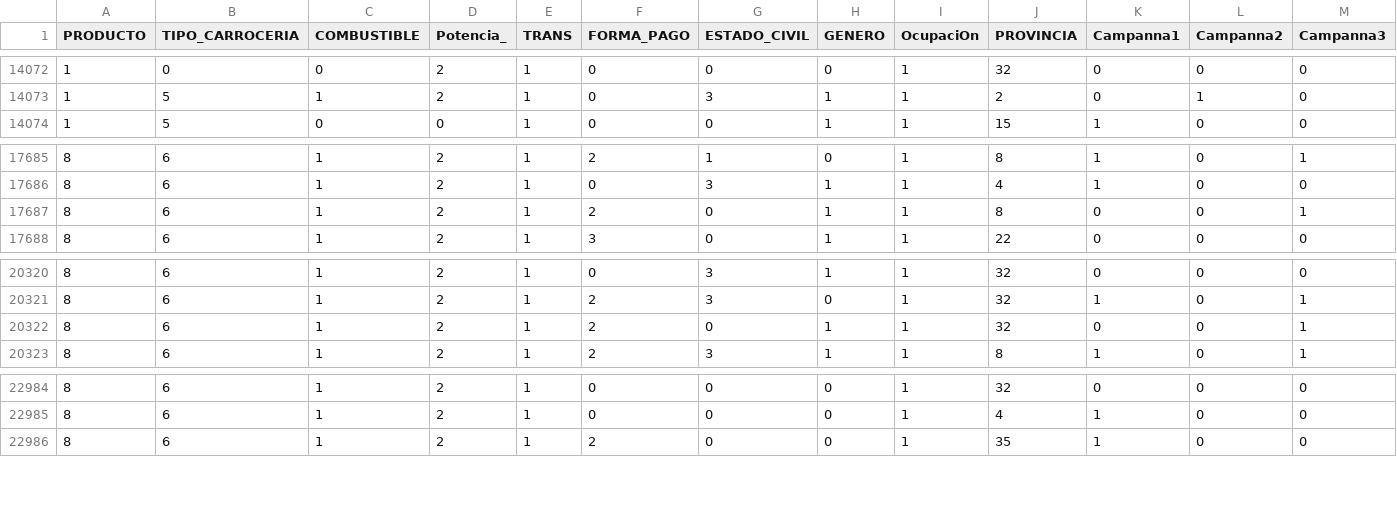
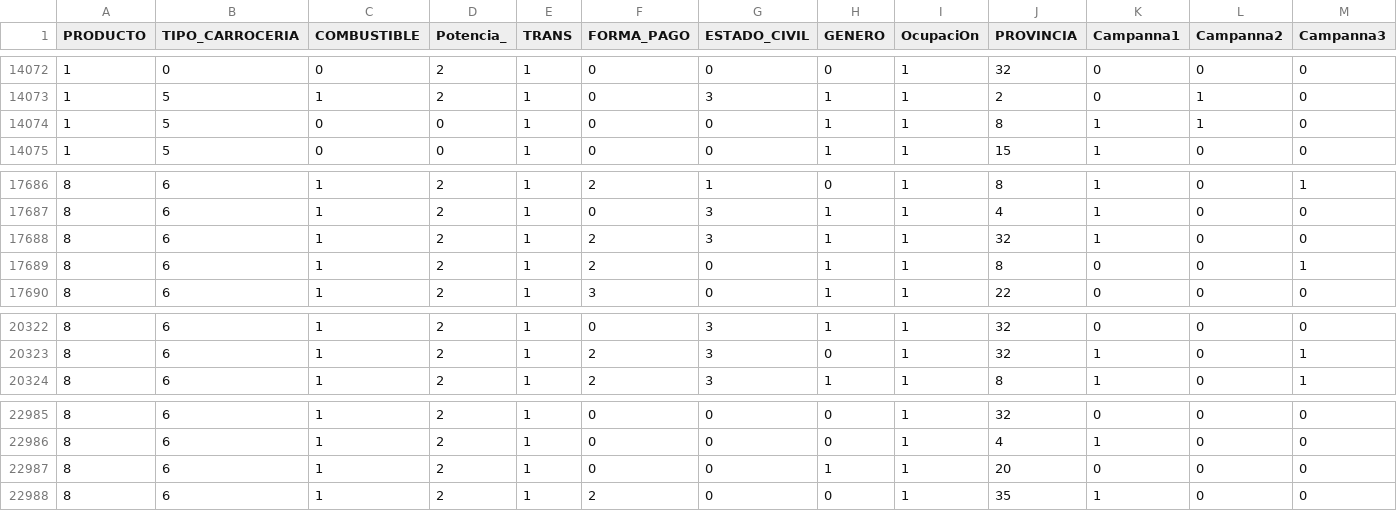
Before and after one commit to AnaLopezP/Caso1_ModeloPropension, a CSV file: csvs/data_cars_input.csv, drawn as a sheet; only a part is shown, gaps mark what is left out; removed rows and columns are numbered as before the commit, all else as after; rows hold the shown columns only; the diff names each change by its address in the sheet, - before the commit and + after, or states it on an @@ line.

```diff
--- a/csvs/data_cars_input.csv
+++ b/csvs/data_cars_input.csv
+row 14074: 1 | 5 | 0 | 0 | 1 | 0 | 0 | 1 | 1 | 8 | 1 | 1 | 0
+row 17688: 8 | 6 | 1 | 2 | 1 | 2 | 3 | 1 | 1 | 32 | 1 | 0 | 0
-row 20322: 8 | 6 | 1 | 2 | 1 | 2 | 0 | 1 | 1 | 32 | 0 | 0 | 1
+row 22987: 8 | 6 | 1 | 2 | 1 | 0 | 0 | 1 | 1 | 20 | 0 | 0 | 0
```
Also changed, not shown: 11 other files.
